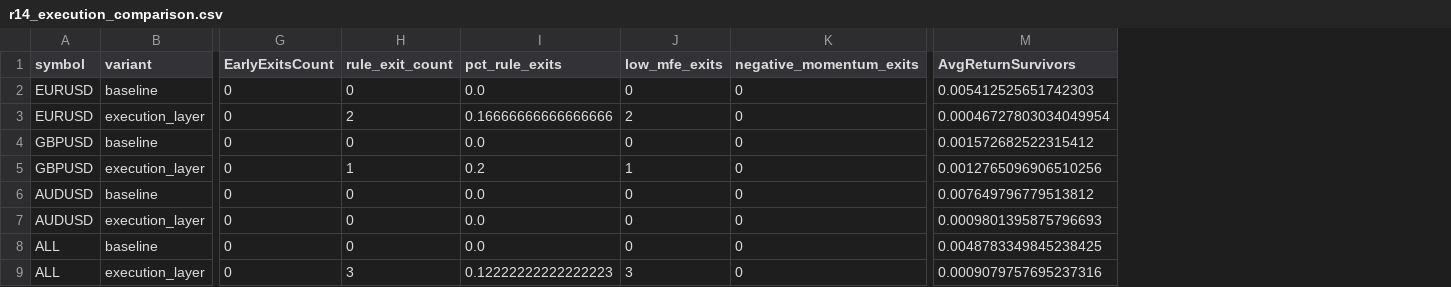
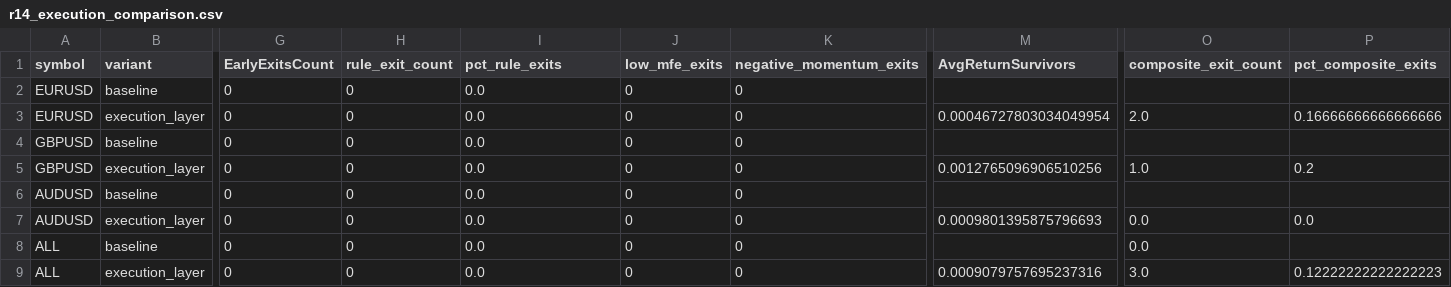
Before and after one commit to ncuskey/desktop-tutorial, a CSV file: outputs/r14_execution_comparison.csv, drawn as a sheet; only a part is shown, gaps mark what is left out; the diff names each change by its address in the sheet, - before the commit and + after, or states it on an @@ line.

```diff
--- a/outputs/r14_execution_comparison.csv
+++ b/outputs/r14_execution_comparison.csv
+column O (composite_exit_count), rows 3-9: 2.0 |  | 1.0 |  | 0.0 | 0.0 | 3.0
+column P (pct_composite_exits), rows 3-9: 0.16666666666666666 |  | 0.2 |  | 0.0 |  | 0.12222222222222223
-M2 (AvgReturnSurvivors): 0.005412525651742303
+M2 (AvgReturnSurvivors): (empty)
-H3 (rule_exit_count): 2
+H3 (rule_exit_count): 0
-I3 (pct_rule_exits): 0.16666666666666666
+I3 (pct_rule_exits): 0.0
-J3 (low_mfe_exits): 2
+J3 (low_mfe_exits): 0
-M4 (AvgReturnSurvivors): 0.001572682522315412
+M4 (AvgReturnSurvivors): (empty)
-H5 (rule_exit_count): 1
+H5 (rule_exit_count): 0
-I5 (pct_rule_exits): 0.2
+I5 (pct_rule_exits): 0.0
-J5 (low_mfe_exits): 1
+J5 (low_mfe_exits): 0
-M6 (AvgReturnSurvivors): 0.007649796779513812
+M6 (AvgReturnSurvivors): (empty)
-M8 (AvgReturnSurvivors): 0.0048783349845238425
+M8 (AvgReturnSurvivors): (empty)
-H9 (rule_exit_count): 3
+H9 (rule_exit_count): 0
-I9 (pct_rule_exits): 0.12222222222222223
+I9 (pct_rule_exits): 0.0
-J9 (low_mfe_exits): 3
+J9 (low_mfe_exits): 0
```
Also changed, not shown: outputs/r14_execution_conditional_stats.csv, outputs/r14_execution_coverage.csv, 9 other files.
